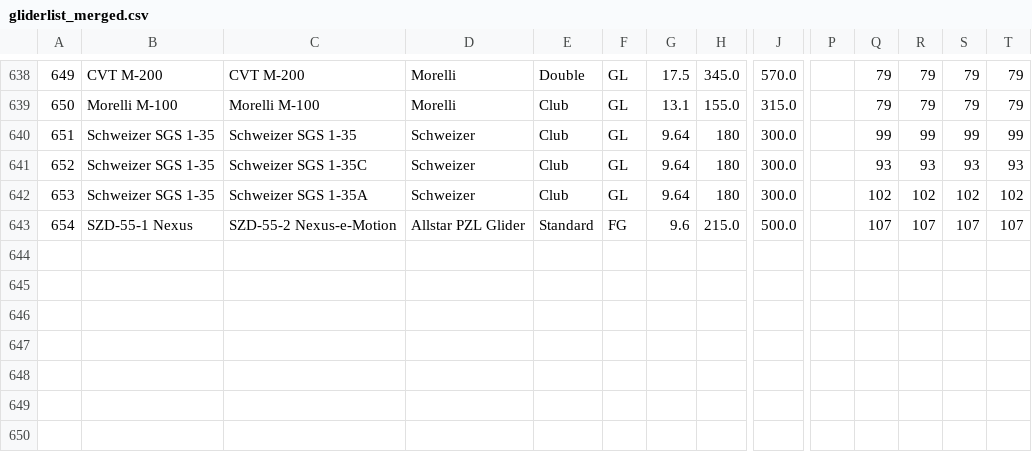
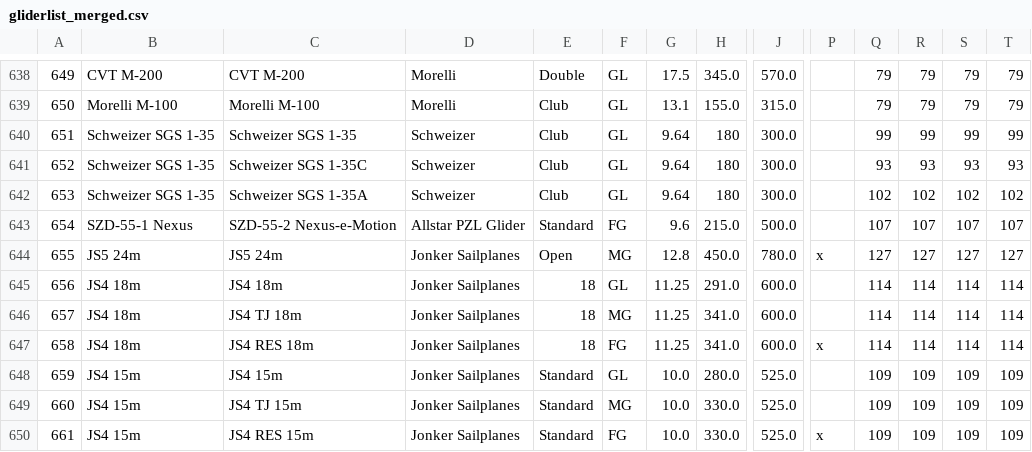
Before and after one commit to weglide/GliderList, a CSV file: data/gliderlist_merged.csv, drawn as a sheet; only a part is shown, gaps mark what is left out; rows hold the shown columns only; the diff names each change by its address in the sheet, - before the commit and + after, or states it on an @@ line.

```diff
--- a/data/gliderlist_merged.csv
+++ b/data/gliderlist_merged.csv
+row 644: 655 | JS5 24m | JS5 24m | Jonker Sailplanes | Open | MG | 12.8 | 450.0 | 780.0 | x | 127 | 127 | 127 | 127
+row 645: 656 | JS4 18m | JS4 18m | Jonker Sailplanes | 18 | GL | 11.25 | 291.0 | 600.0 |  | 114 | 114 | 114 | 114
+row 646: 657 | JS4 18m | JS4 TJ 18m | Jonker Sailplanes | 18 | MG | 11.25 | 341.0 | 600.0 |  | 114 | 114 | 114 | 114
+row 647: 658 | JS4 18m | JS4 RES 18m | Jonker Sailplanes | 18 | FG | 11.25 | 341.0 | 600.0 | x | 114 | 114 | 114 | 114
+row 648: 659 | JS4 15m | JS4 15m | Jonker Sailplanes | Standard | GL | 10.0 | 280.0 | 525.0 |  | 109 | 109 | 109 | 109
+row 649: 660 | JS4 15m | JS4 TJ 15m | Jonker Sailplanes | Standard | MG | 10.0 | 330.0 | 525.0 |  | 109 | 109 | 109 | 109
+row 650: 661 | JS4 15m | JS4 RES 15m | Jonker Sailplanes | Standard | FG | 10.0 | 330.0 | 525.0 | x | 109 | 109 | 109 | 109
```
Also changed, not shown: data/gliderlist_data.csv.
